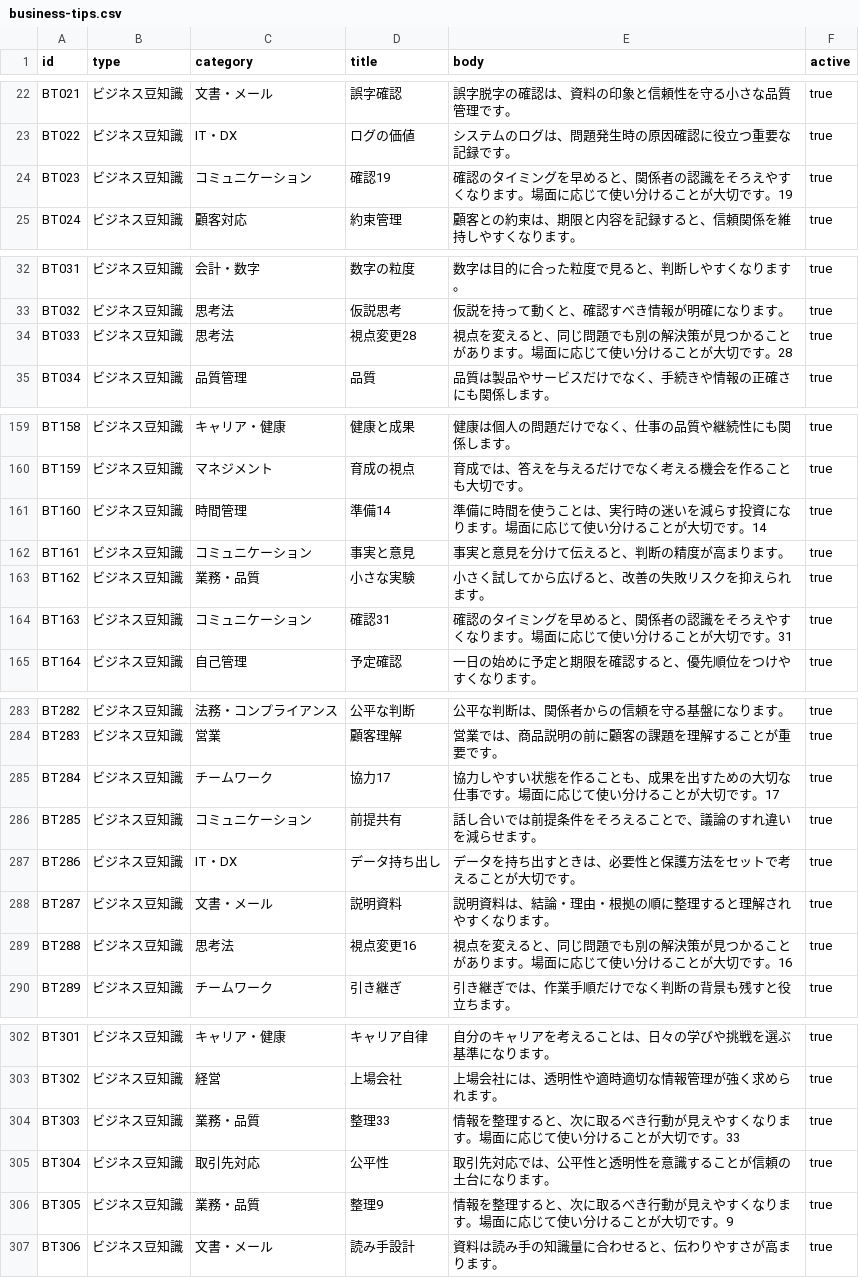
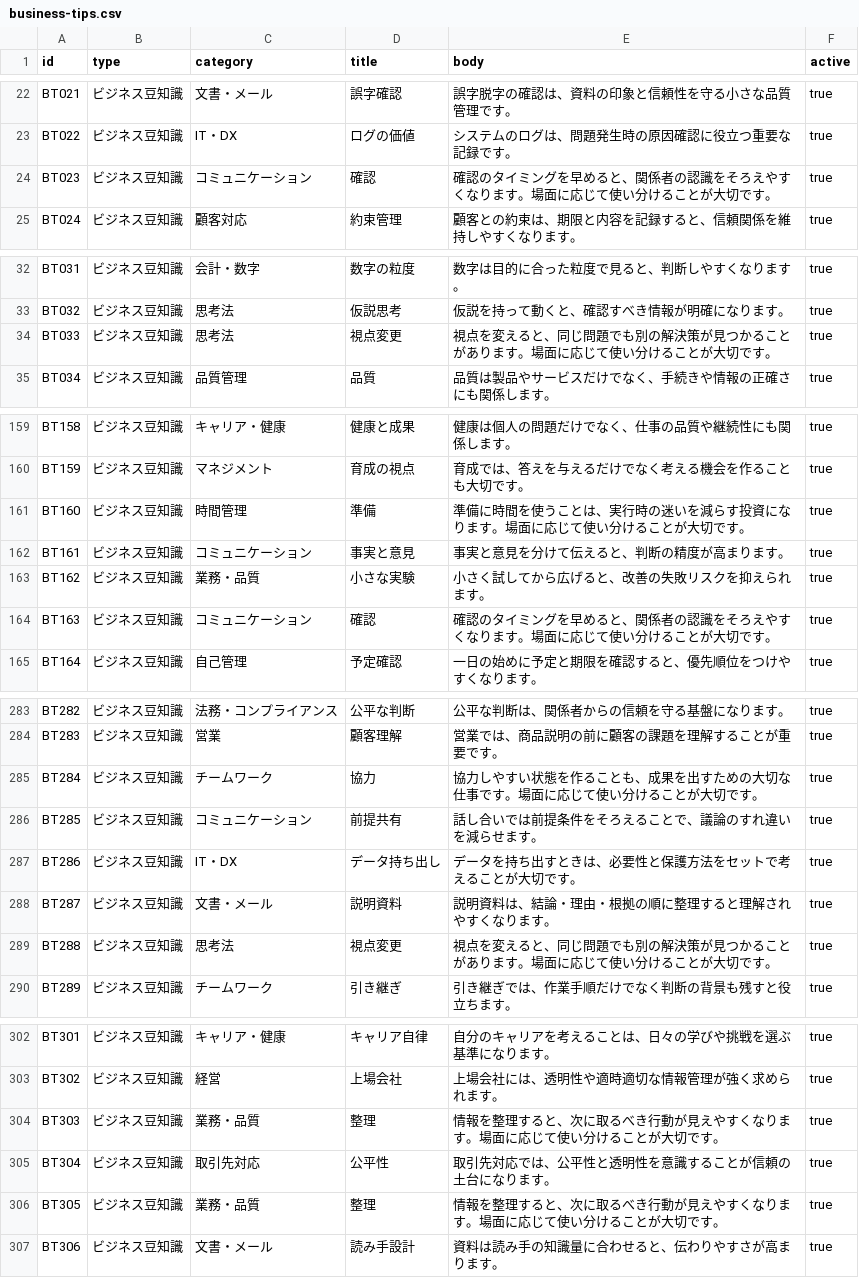
Before and after one commit to toshi-i-projects4/bizmon, a CSV file: business-tips.csv, drawn as a sheet; only a part is shown, gaps mark what is left out; the diff covers the shown part only.

```diff
--- a/business-tips.csv
+++ b/business-tips.csv
@@ -23,3 +23,3 @@ BT021,ビジネス豆知識,文書・メール,誤字確認,誤字脱字の確
 BT022,ビジネス豆知識,IT・DX,ログの価値,システムのログは、問題発生時の原因確認に役立つ重要な記録です。,true
-BT023,ビジネス豆知識,コミュニケーション,確認19,確認のタイミングを早めると、関係者の認識をそろえやすくなります。場面に応じて使い分けることが大切です。19,true
+BT023,ビジネス豆知識,コミュニケーション,確認,確認のタイミングを早めると、関係者の認識をそろえやすくなります。場面に応じて使い分けることが大切です。,true
 BT024,ビジネス豆知識,顧客対応,約束管理,顧客との約束は、期限と内容を記録すると、信頼関係を維持しやすくなります。,true
@@ -33,3 +33,3 @@ BT031,ビジネス豆知識,会計・数字,数字の粒度,数字は目的に
 BT032,ビジネス豆知識,思考法,仮説思考,仮説を持って動くと、確認すべき情報が明確になります。,true
-BT033,ビジネス豆知識,思考法,視点変更28,視点を変えると、同じ問題でも別の解決策が見つかることがあります。場面に応じて使い分けることが大切です。28,true
+BT033,ビジネス豆知識,思考法,視点変更,視点を変えると、同じ問題でも別の解決策が見つかることがあります。場面に応じて使い分けることが大切です。,true
 BT034,ビジネス豆知識,品質管理,品質,品質は製品やサービスだけでなく、手続きや情報の正確さにも関係します。,true
@@ -160,6 +160,6 @@ BT158,ビジネス豆知識,キャリア・健康,健康と成果,健康は個
 BT159,ビジネス豆知識,マネジメント,育成の視点,育成では、答えを与えるだけでなく考える機会を作ることも大切です。,true
-BT160,ビジネス豆知識,時間管理,準備14,準備に時間を使うことは、実行時の迷いを減らす投資になります。場面に応じて使い分けることが大切です。14,true
+BT160,ビジネス豆知識,時間管理,準備,準備に時間を使うことは、実行時の迷いを減らす投資になります。場面に応じて使い分けることが大切です。,true
 BT161,ビジネス豆知識,コミュニケーション,事実と意見,事実と意見を分けて伝えると、判断の精度が高まります。,true
 BT162,ビジネス豆知識,業務・品質,小さな実験,小さく試してから広げると、改善の失敗リスクを抑えられます。,true
-BT163,ビジネス豆知識,コミュニケーション,確認31,確認のタイミングを早めると、関係者の認識をそろえやすくなります。場面に応じて使い分けることが大切です。31,true
+BT163,ビジネス豆知識,コミュニケーション,確認,確認のタイミングを早めると、関係者の認識をそろえやすくなります。場面に応じて使い分けることが大切です。,true
 BT164,ビジネス豆知識,自己管理,予定確認,一日の始めに予定と期限を確認すると、優先順位をつけやすくなります。,true
@@ -284,3 +284,3 @@ BT282,ビジネス豆知識,法務・コンプライアンス,公平な判断,
 BT283,ビジネス豆知識,営業,顧客理解,営業では、商品説明の前に顧客の課題を理解することが重要です。,true
-BT284,ビジネス豆知識,チームワーク,協力17,協力しやすい状態を作ることも、成果を出すための大切な仕事です。場面に応じて使い分けることが大切です。17,true
+BT284,ビジネス豆知識,チームワーク,協力,協力しやすい状態を作ることも、成果を出すための大切な仕事です。場面に応じて使い分けることが大切です。,true
 BT285,ビジネス豆知識,コミュニケーション,前提共有,話し合いでは前提条件をそろえることで、議論のすれ違いを減らせます。,true
@@ -288,3 +288,3 @@ BT286,ビジネス豆知識,IT・DX,データ持ち出し,データを持ち出
 BT287,ビジネス豆知識,文書・メール,説明資料,説明資料は、結論・理由・根拠の順に整理すると理解されやすくなります。,true
-BT288,ビジネス豆知識,思考法,視点変更16,視点を変えると、同じ問題でも別の解決策が見つかることがあります。場面に応じて使い分けることが大切です。16,true
+BT288,ビジネス豆知識,思考法,視点変更,視点を変えると、同じ問題でも別の解決策が見つかることがあります。場面に応じて使い分けることが大切です。,true
 BT289,ビジネス豆知識,チームワーク,引き継ぎ,引き継ぎでは、作業手順だけでなく判断の背景も残すと役立ちます。,true
@@ -303,5 +303,5 @@ BT301,ビジネス豆知識,キャリア・健康,キャリア自律,自分の
 BT302,ビジネス豆知識,経営,上場会社,上場会社には、透明性や適時適切な情報管理が強く求められます。,true
-BT303,ビジネス豆知識,業務・品質,整理33,情報を整理すると、次に取るべき行動が見えやすくなります。場面に応じて使い分けることが大切です。33,true
+BT303,ビジネス豆知識,業務・品質,整理,情報を整理すると、次に取るべき行動が見えやすくなります。場面に応じて使い分けることが大切です。,true
 BT304,ビジネス豆知識,取引先対応,公平性,取引先対応では、公平性と透明性を意識することが信頼の土台になります。,true
-BT305,ビジネス豆知識,業務・品質,整理9,情報を整理すると、次に取るべき行動が見えやすくなります。場面に応じて使い分けることが大切です。9,true
+BT305,ビジネス豆知識,業務・品質,整理,情報を整理すると、次に取るべき行動が見えやすくなります。場面に応じて使い分けることが大切です。,true
 BT306,ビジネス豆知識,文書・メール,読み手設計,資料は読み手の知識量に合わせると、伝わりやすさが高まります。,true
```
Also changed, not shown: 40 edited cells elsewhere in this file.
